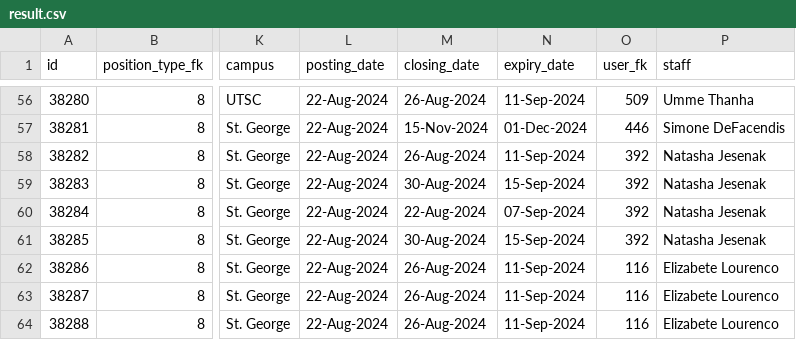
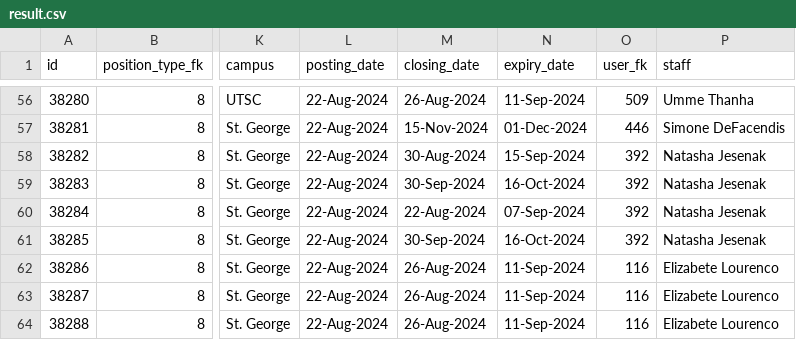
Before and after one commit to Nathan903/unit1.hrandequity.utoronto.ca, a CSV file: result.csv, drawn as a sheet; only a part is shown, gaps mark what is left out; the diff names each change by its address in the sheet, - before the commit and + after, or states it on an @@ line.

```diff
--- a/result.csv
+++ b/result.csv
-M58 (closing_date): 26-Aug-2024
+M58 (closing_date): 30-Aug-2024
-N58 (expiry_date): 11-Sep-2024
+N58 (expiry_date): 15-Sep-2024
-M59 (closing_date): 30-Aug-2024
+M59 (closing_date): 30-Sep-2024
-N59 (expiry_date): 15-Sep-2024
+N59 (expiry_date): 16-Oct-2024
-M61 (closing_date): 30-Aug-2024
+M61 (closing_date): 30-Sep-2024
-N61 (expiry_date): 15-Sep-2024
+N61 (expiry_date): 16-Oct-2024
```
Also changed, not shown: 1 other file.
